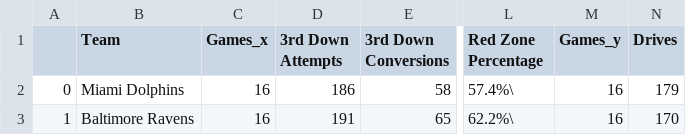
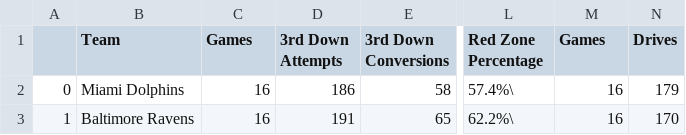
Before and after one commit to jacobdv/nfl, a CSV file: 2020/created_csvs/adv_defense.csv, drawn as a sheet; only a part is shown, gaps mark what is left out; the diff names each change by its address in the sheet, - before the commit and + after, or states it on an @@ line.

```diff
--- a/2020/created_csvs/adv_defense.csv
+++ b/2020/created_csvs/adv_defense.csv
-C1: Games_x
+C1: Games
-M1: Games_y
+M1: Games
```
Also changed, not shown: 2020/created_csvs/adv_offense.csv, 2020/created_csvs/complete_dataset.csv, 5 other files.
